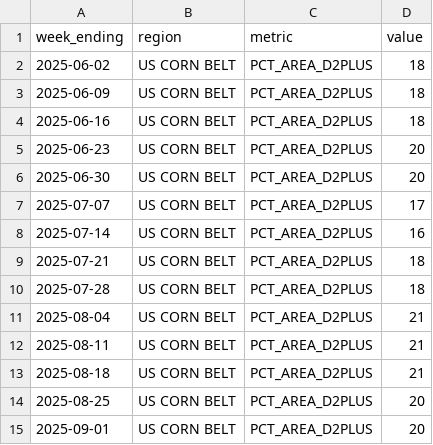
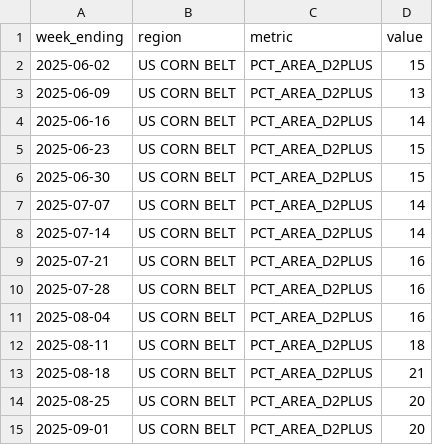
Before and after one commit to thepurplewizardmarlock/forge-sandbox, a CSV file: wasde-predictor/data/sample/current_drought_sample.csv, drawn as a sheet.

```diff
--- a/wasde-predictor/data/sample/current_drought_sample.csv
+++ b/wasde-predictor/data/sample/current_drought_sample.csv
@@ -1,13 +1,13 @@
 week_ending,region,metric,value
-2025-06-02,US CORN BELT,PCT_AREA_D2PLUS,18
-2025-06-09,US CORN BELT,PCT_AREA_D2PLUS,18
-2025-06-16,US CORN BELT,PCT_AREA_D2PLUS,18
-2025-06-23,US CORN BELT,PCT_AREA_D2PLUS,20
-2025-06-30,US CORN BELT,PCT_AREA_D2PLUS,20
-2025-07-07,US CORN BELT,PCT_AREA_D2PLUS,17
-2025-07-14,US CORN BELT,PCT_AREA_D2PLUS,16
-2025-07-21,US CORN BELT,PCT_AREA_D2PLUS,18
-2025-07-28,US CORN BELT,PCT_AREA_D2PLUS,18
-2025-08-04,US CORN BELT,PCT_AREA_D2PLUS,21
-2025-08-11,US CORN BELT,PCT_AREA_D2PLUS,21
+2025-06-02,US CORN BELT,PCT_AREA_D2PLUS,15
+2025-06-09,US CORN BELT,PCT_AREA_D2PLUS,13
+2025-06-16,US CORN BELT,PCT_AREA_D2PLUS,14
+2025-06-23,US CORN BELT,PCT_AREA_D2PLUS,15
+2025-06-30,US CORN BELT,PCT_AREA_D2PLUS,15
+2025-07-07,US CORN BELT,PCT_AREA_D2PLUS,14
+2025-07-14,US CORN BELT,PCT_AREA_D2PLUS,14
+2025-07-21,US CORN BELT,PCT_AREA_D2PLUS,16
+2025-07-28,US CORN BELT,PCT_AREA_D2PLUS,16
+2025-08-04,US CORN BELT,PCT_AREA_D2PLUS,16
+2025-08-11,US CORN BELT,PCT_AREA_D2PLUS,18
 2025-08-18,US CORN BELT,PCT_AREA_D2PLUS,21
```
Also changed, not shown: wasde-predictor/data/sample/crop_condition_sample.csv, wasde-predictor/data/sample/current_condition_sample.csv, 17 other files.
